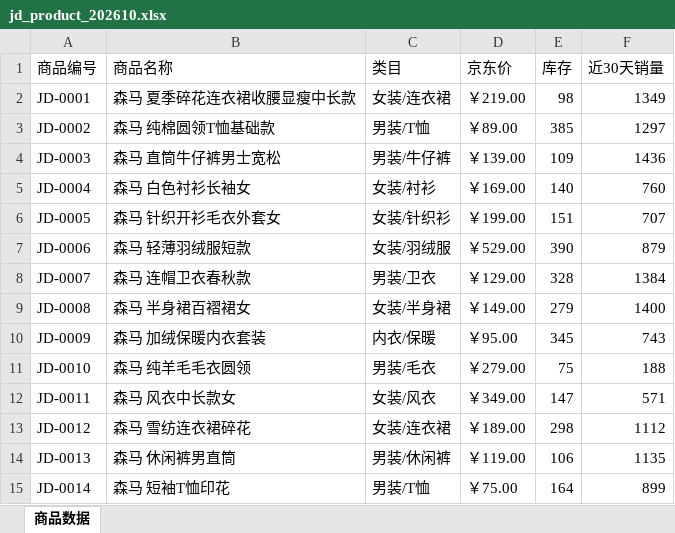
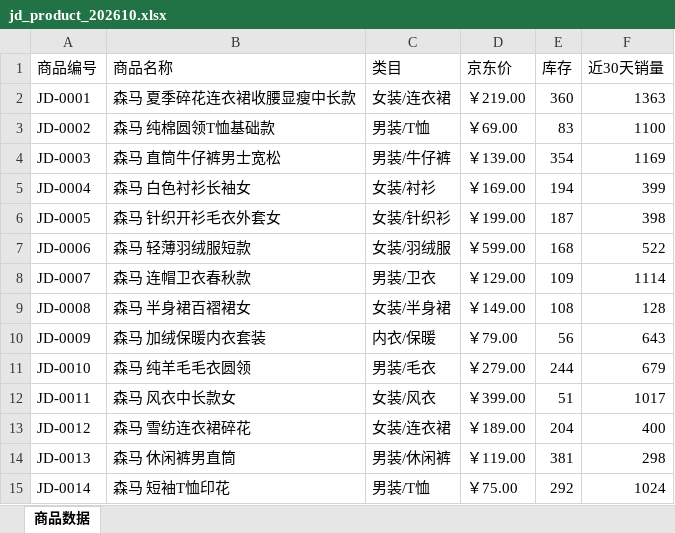
Before and after one commit to Aurora-0813/E-commerce_Operations_Hub, an Excel workbook: data/mock/jd_product_202610.xlsx, sheet 商品数据, drawn as a sheet; only a part is shown; values as stored, in another font and other column widths than the file's, no borders; the diff covers the shown part only; the diff names each change by its address in the sheet, - before the commit and + after, or states it on an @@ line.

```diff
--- a/data/mock/jd_product_202610.xlsx (sheet 商品数据)
+++ b/data/mock/jd_product_202610.xlsx (sheet 商品数据)
-E2 (库存): 98
+E2 (库存): 360
-F2 (近30天销量): 1349
+F2 (近30天销量): 1363
-D3 (京东价): ￥89.00
+D3 (京东价): ￥69.00
-E3 (库存): 385
+E3 (库存): 83
-F3 (近30天销量): 1297
+F3 (近30天销量): 1100
-E4 (库存): 109
+E4 (库存): 354
-F4 (近30天销量): 1436
+F4 (近30天销量): 1169
-E5 (库存): 140
+E5 (库存): 194
-F5 (近30天销量): 760
+F5 (近30天销量): 399
-E6 (库存): 151
+E6 (库存): 187
-F6 (近30天销量): 707
+F6 (近30天销量): 398
-D7 (京东价): ￥529.00
+D7 (京东价): ￥599.00
-E7 (库存): 390
+E7 (库存): 168
-F7 (近30天销量): 879
+F7 (近30天销量): 522
-E8 (库存): 328
+E8 (库存): 109
-F8 (近30天销量): 1384
+F8 (近30天销量): 1114
-E9 (库存): 279
+E9 (库存): 108
-F9 (近30天销量): 1400
+F9 (近30天销量): 128
-D10 (京东价): ￥95.00
+D10 (京东价): ￥79.00
-E10 (库存): 345
+E10 (库存): 56
-F10 (近30天销量): 743
+F10 (近30天销量): 643
-E11 (库存): 75
+E11 (库存): 244
-F11 (近30天销量): 188
+F11 (近30天销量): 679
-D12 (京东价): ￥349.00
+D12 (京东价): ￥399.00
-E12 (库存): 147
+E12 (库存): 51
-F12 (近30天销量): 571
+F12 (近30天销量): 1017
-E13 (库存): 298
+E13 (库存): 204
-F13 (近30天销量): 1112
+F13 (近30天销量): 400
-E14 (库存): 106
+E14 (库存): 381
-F14 (近30天销量): 1135
+F14 (近30天销量): 298
-E15 (库存): 164
+E15 (库存): 292
-F15 (近30天销量): 899
+F15 (近30天销量): 1024
```
Also changed, not shown: 22 edited cells elsewhere in this sheet, data/mock/jd_review_202610.xlsx, data/mock/jd_sales_202610.xlsx, 43 other files.
